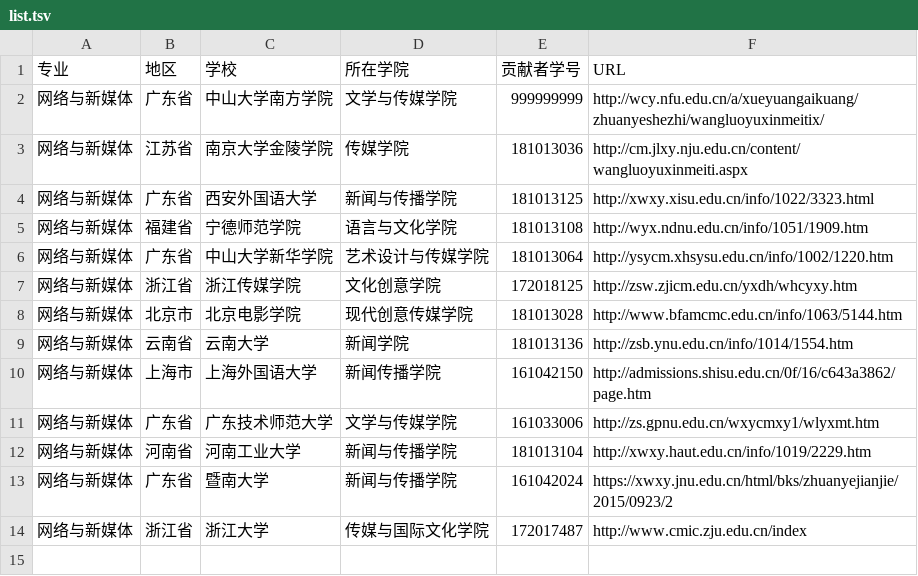
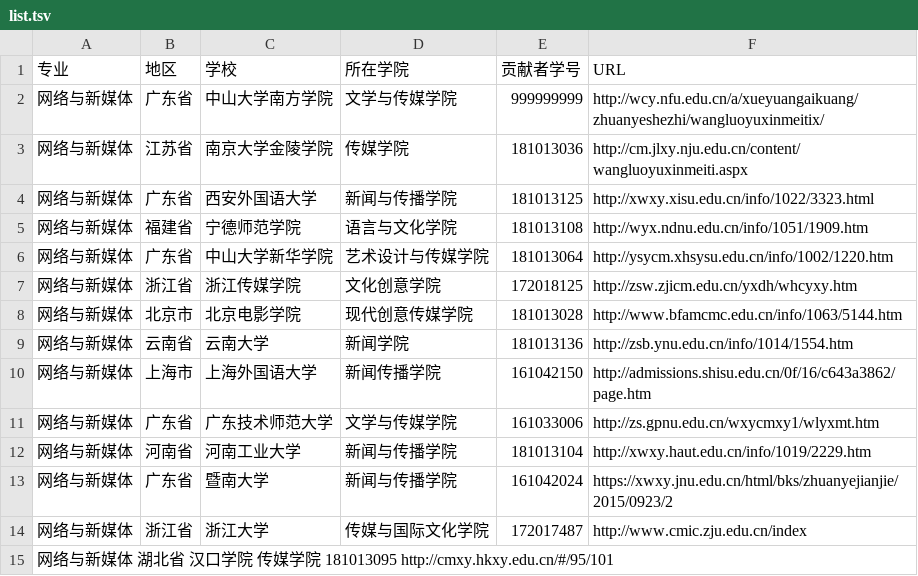
Before and after one commit to hanteng/China_newmedia_undergrad, a TSV file: list.tsv, drawn as a sheet.

Commit message:
新增汉口学院

```diff
--- a/list.tsv
+++ b/list.tsv
@@ -14 +14,2 @@
 网络与新媒体	浙江省	浙江大学	传媒与国际文化学院	172017487	http://www.cmic.zju.edu.cn/index
+网络与新媒体  湖北省 汉口学院  传媒学院 181013095 http://cmxy.hkxy.edu.cn/#/95/101
```
